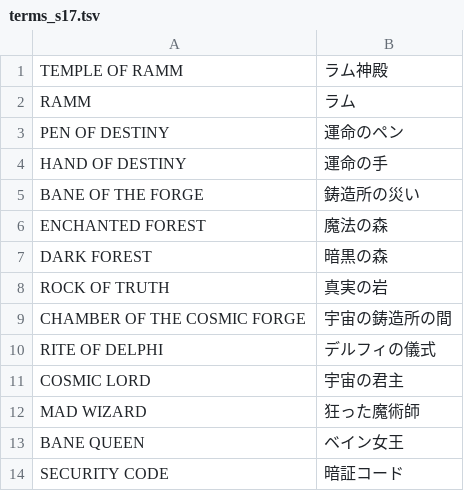
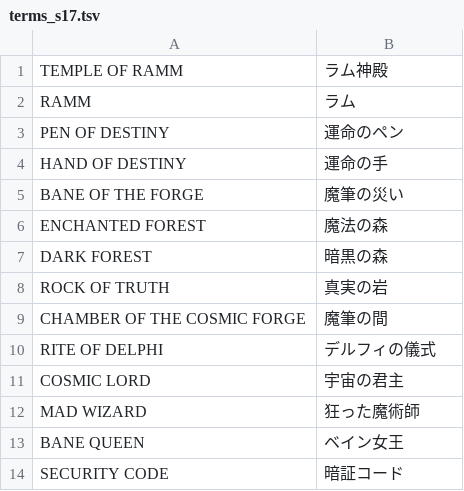
Before and after one commit to higesho/wiz-ja, a TSV file: trans/parts/terms_s17.tsv, drawn as a sheet.

```diff
--- a/trans/parts/terms_s17.tsv
+++ b/trans/parts/terms_s17.tsv
@@ -4,3 +4,3 @@ PEN OF DESTINY	運命のペン
 HAND OF DESTINY	運命の手
-BANE OF THE FORGE	鋳造所の災い
+BANE OF THE FORGE	魔筆の災い
 ENCHANTED FOREST	魔法の森
@@ -8,3 +8,3 @@ DARK FOREST	暗黒の森
 ROCK OF TRUTH	真実の岩
-CHAMBER OF THE COSMIC FORGE	宇宙の鋳造所の間
+CHAMBER OF THE COSMIC FORGE	魔筆の間
 RITE OF DELPHI	デルフィの儀式
```
Also changed, not shown: trans/glossary.tsv, 10 other files.
